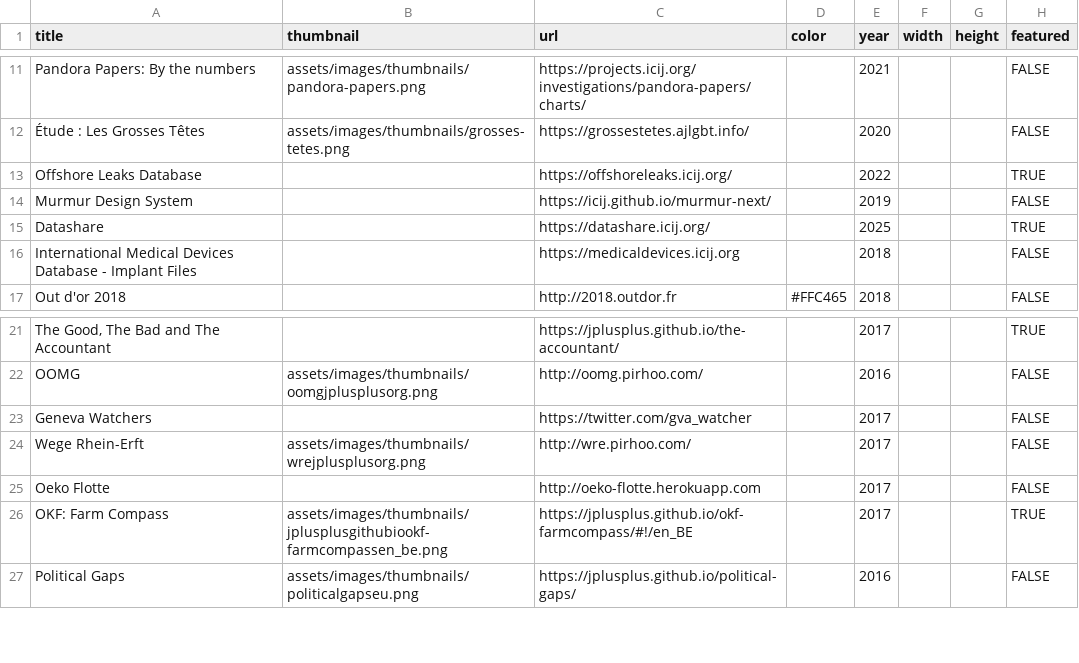
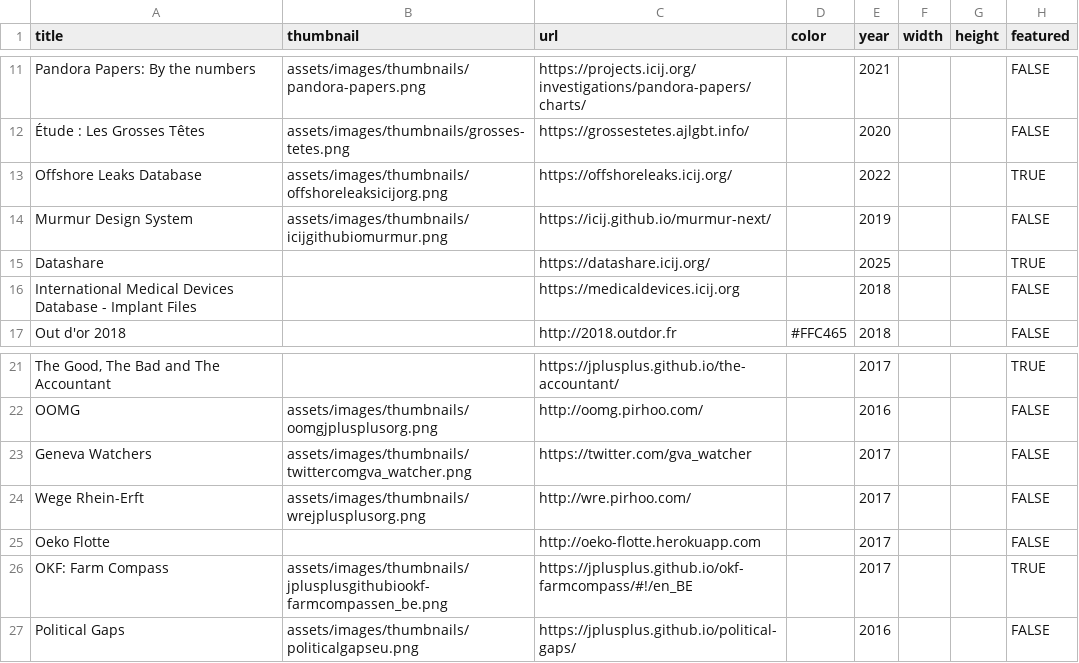
Before and after one commit to pirhoo/v3.pirhoo.com, a CSV file: data/projects.csv, drawn as a sheet; only a part is shown, gaps mark what is left out; the diff names each change by its address in the sheet, - before the commit and + after, or states it on an @@ line.

Commit message:
chore: update project thumbnails and commit history

```diff
--- a/data/projects.csv
+++ b/data/projects.csv
-B13 (thumbnail): (empty)
+B13 (thumbnail): assets/images/thumbnails/offshoreleaksicijorg.png
-B14 (thumbnail): (empty)
+B14 (thumbnail): assets/images/thumbnails/icijgithubiomurmur.png
-B23 (thumbnail): (empty)
+B23 (thumbnail): assets/images/thumbnails/twittercomgva_watcher.png
```
Also changed, not shown: 3 other files.
